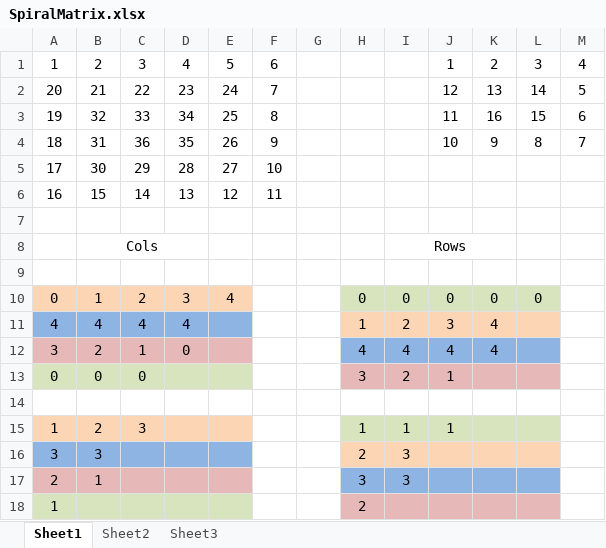
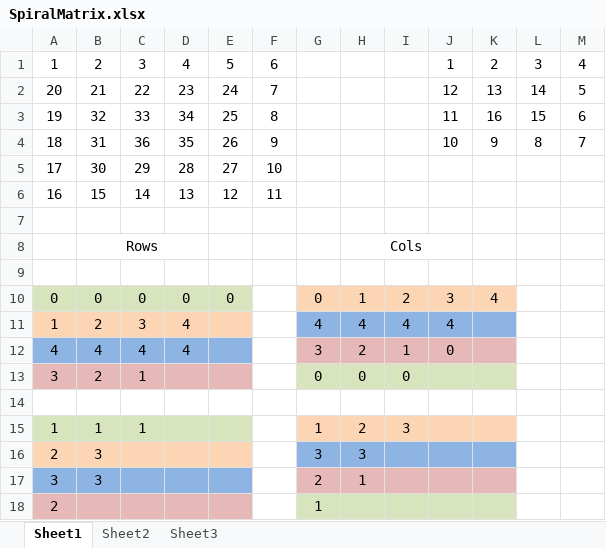
Before and after one commit to nzhul/TelerikAcademy, an Excel workbook: CSharpPartOne/06.Loops/SpiralMatrix.xlsx, sheet Sheet1, drawn as a sheet; values as stored, in another font and other column widths than the file's, no borders; removed rows and columns are numbered as before the commit, all else as after; the diff names each change by its address in the sheet, - before the commit and + after, or states it on an @@ line.

Commit message:
update matrix

```diff
--- a/CSharpPartOne/06.Loops/SpiralMatrix.xlsx (sheet Sheet1)
+++ b/CSharpPartOne/06.Loops/SpiralMatrix.xlsx (sheet Sheet1)
-row 8:  | Cols |  |  |  |  |  |  | Rows
+row 8:  | Rows |  |  |  |  |  | Cols
-row 10: 0 | 1 | 2 | 3 | 4 |  |  | 0 | 0 | 0 | 0 | 0
+row 10: 0 | 0 | 0 | 0 | 0 |  | 0 | 1 | 2 | 3 | 4
+row 11: 1 | 2 | 3 | 4 |  |  | 4 | 4 | 4 | 4
-G12: (empty)
+G12: 3
-G12 fill: none
+G12 fill: #E6B9B8
-H12: 1
+H12: 2
-H12:K12 fill: #FCD5B5
+H12:K12 fill: #E6B9B8
-I12: 2
+I12: 1
-J12: 3
+J12: 0
-K12:K13: 4
+K12:K13: (empty)
-L12 fill: #FCD5B5
+L12 fill: none
-D13: 0
+D13: (empty)
-G13: (empty)
+G13: 0
-G13 fill: none
+G13 fill: #D7E4BD
-H13: 4
+H13: 0
-H13:K13 fill: #8EB4E3
+H13:K13 fill: #D7E4BD
-I13: 4
+I13: 0
-J13: 4
+J13: (empty)
-L13 fill: #8EB4E3
+L13 fill: none
-row 13: 0 | 0 | 0 |  |  |  |  | 3 | 2 | 1
-row 15: 1 | 2 | 3 |  |  |  |  | 1 | 1 | 1
-row 16: 3 | 3 |  |  |  |  |  | 2 | 3
+row 15: 1 | 1 | 1 |  |  |  | 1 | 2 | 3
-A16:E16 fill: #E6B9B8
+A16:E16 fill: #FCD5B5
-B16: 1
+B16: 3
-G16: (empty)
+G16: 3
-G16 fill: none
+G16 fill: #8EB4E3
-I16: 3
+I16: (empty)
-L16 fill: #8EB4E3
+L16 fill: none
-row 18: 1 |  |  |  |  |  |  | 2
+row 17: 3 | 3 |  |  |  |  | 2 | 1
+row 18: 2 |  |  |  |  |  | 1
```
